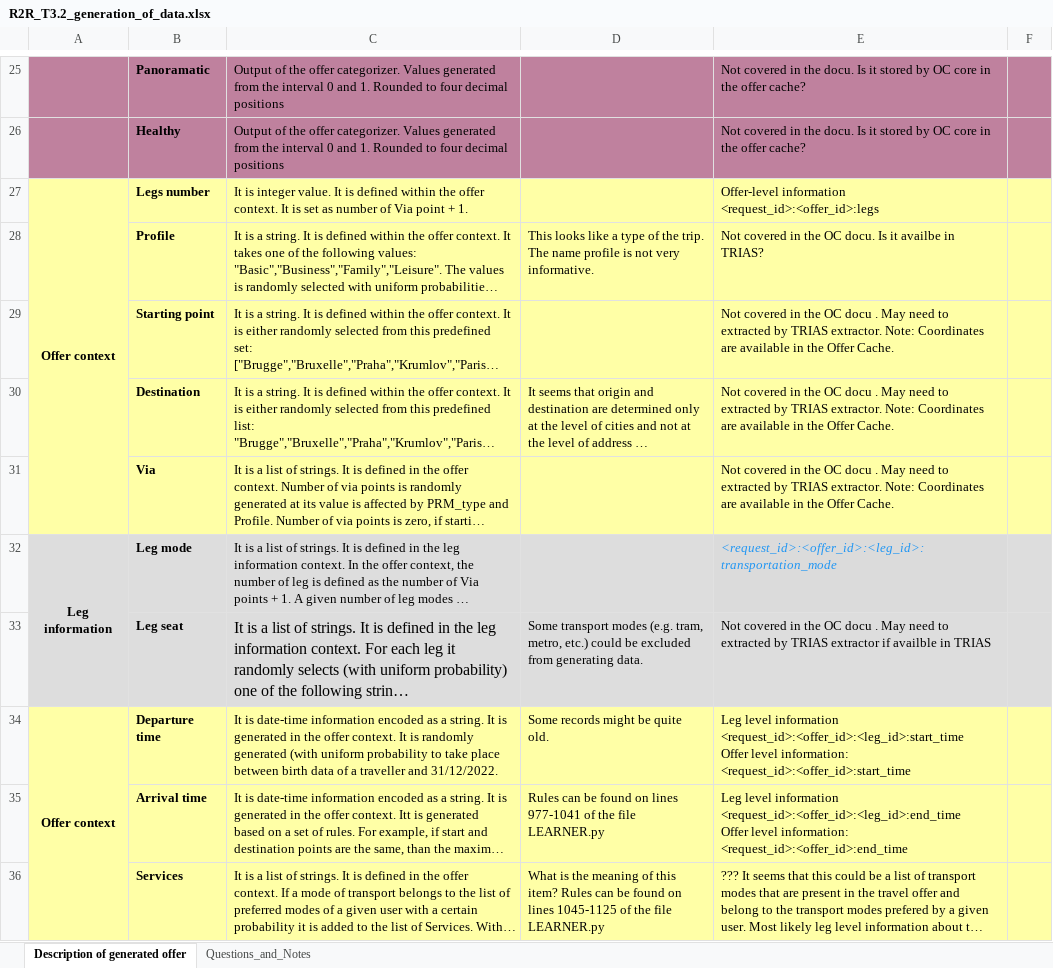
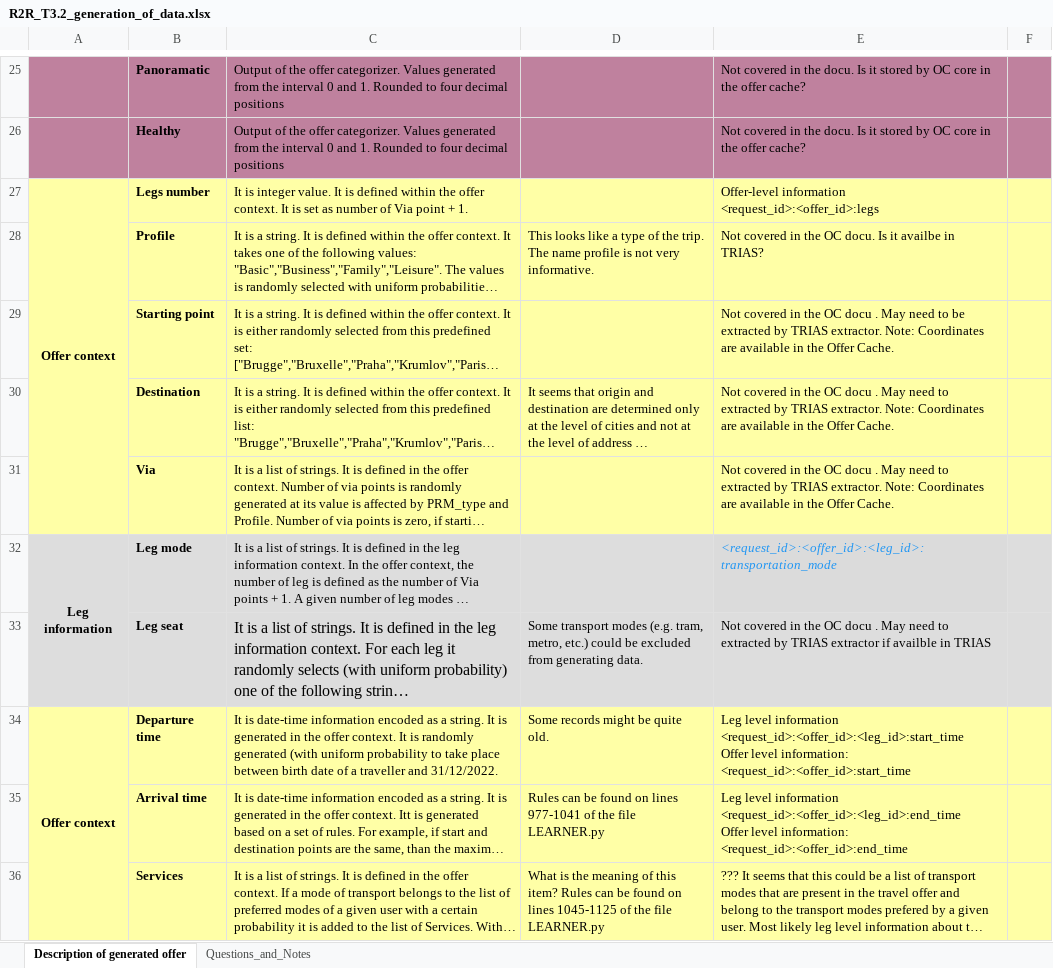
Before and after one commit to Ride2Rail/Learner_Ranker, an Excel workbook: Guide/R2R_T3.2_generation_of_data.xlsx, sheet Description of generated offer, drawn as a sheet; only a part is shown, gaps mark what is left out; long unchanged cells end in …; values as stored, in another font and other column widths than the file's, no borders; the diff covers the shown part only; the diff names each change by its address in the sheet, - before the commit and + after, or states it on an @@ line.

Commit message:
Add files via upload

```diff
--- a/Guide/R2R_T3.2_generation_of_data.xlsx (sheet Description of generated offer)
+++ b/Guide/R2R_T3.2_generation_of_data.xlsx (sheet Description of generated offer)
-E29: …need to extracted by…
+E29: …need to be extracted by…
-C34: …between birth data of a…
+C34: …between birth date of a…
```
Also changed, not shown: 3 edited cells elsewhere in this sheet.
